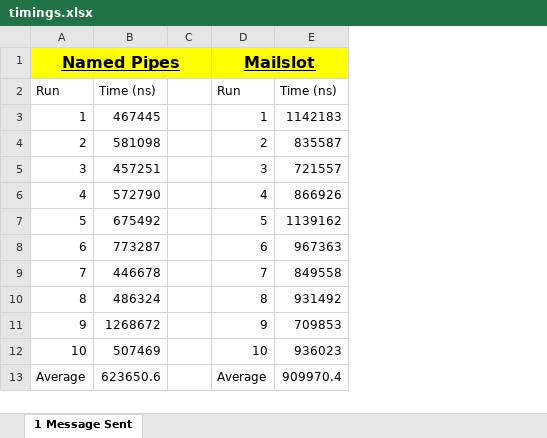
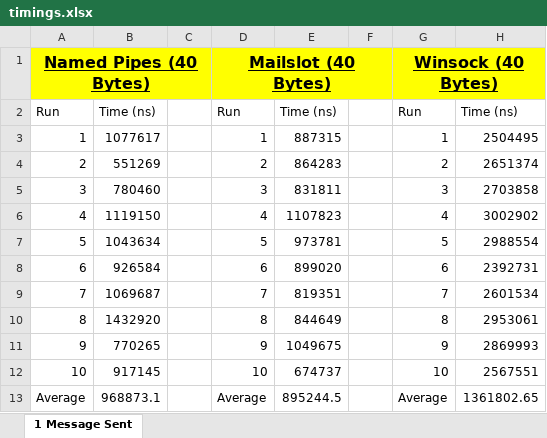
Before and after one commit to dylsmith8/JavaIPC, an Excel workbook: Implementation/Testing/Results/timings.xlsx, sheet 1 Message Sent, drawn as a sheet; values as stored, in another font and other column widths than the file's, no borders; removed rows and columns are numbered as before the commit, all else as after; the diff names each change by its address in the sheet, - before the commit and + after, or states it on an @@ line.

Commit message:
Fixed timing results to represent 40 byte string messages

```diff
--- a/Implementation/Testing/Results/timings.xlsx (sheet 1 Message Sent)
+++ b/Implementation/Testing/Results/timings.xlsx (sheet 1 Message Sent)
-column B, rows 2-13: Time (ns) | 467445 | 581098 | 457251 | 572790 | 675492 | 773287 | 446678 | 486324 | 1268672 | 507469 | 623650.6
+column B, rows 2-13: Time (ns) | 1077617 | 551269 | 780460 | 1119150 | 1043634 | 926584 | 1069687 | 1432920 | 770265 | 917145 | 968873.1
-column E, rows 2-13: Time (ns) | 1142183 | 835587 | 721557 | 866926 | 1139162 | 967363 | 849558 | 931492 | 709853 | 936023 | 909970.4
+column E, rows 2-13: Time (ns) | 887315 | 864283 | 831811 | 1107823 | 973781 | 899020 | 819351 | 844649 | 1049675 | 674737 | 895244.5
+column F, empty
+column G, rows 2-13: Run | 1 | 2 | 3 | 4 | 5 | 6 | 7 | 8 | 9 | 10 | Average
+column H, rows 2-13: Time (ns) | 2504495 | 2651374 | 2703858 | 3002902 | 2988554 | 2392731 | 2601534 | 2953061 | 2869993 | 2567551 | 1361802.65
-row 1: Named Pipes |  |  | Mailslot
+row 1: Named Pipes (40 Bytes) |  |  | Mailslot (40 Bytes) |  |  | Winsock (40 Bytes)
```
Also changed, not shown: 17 other files.
